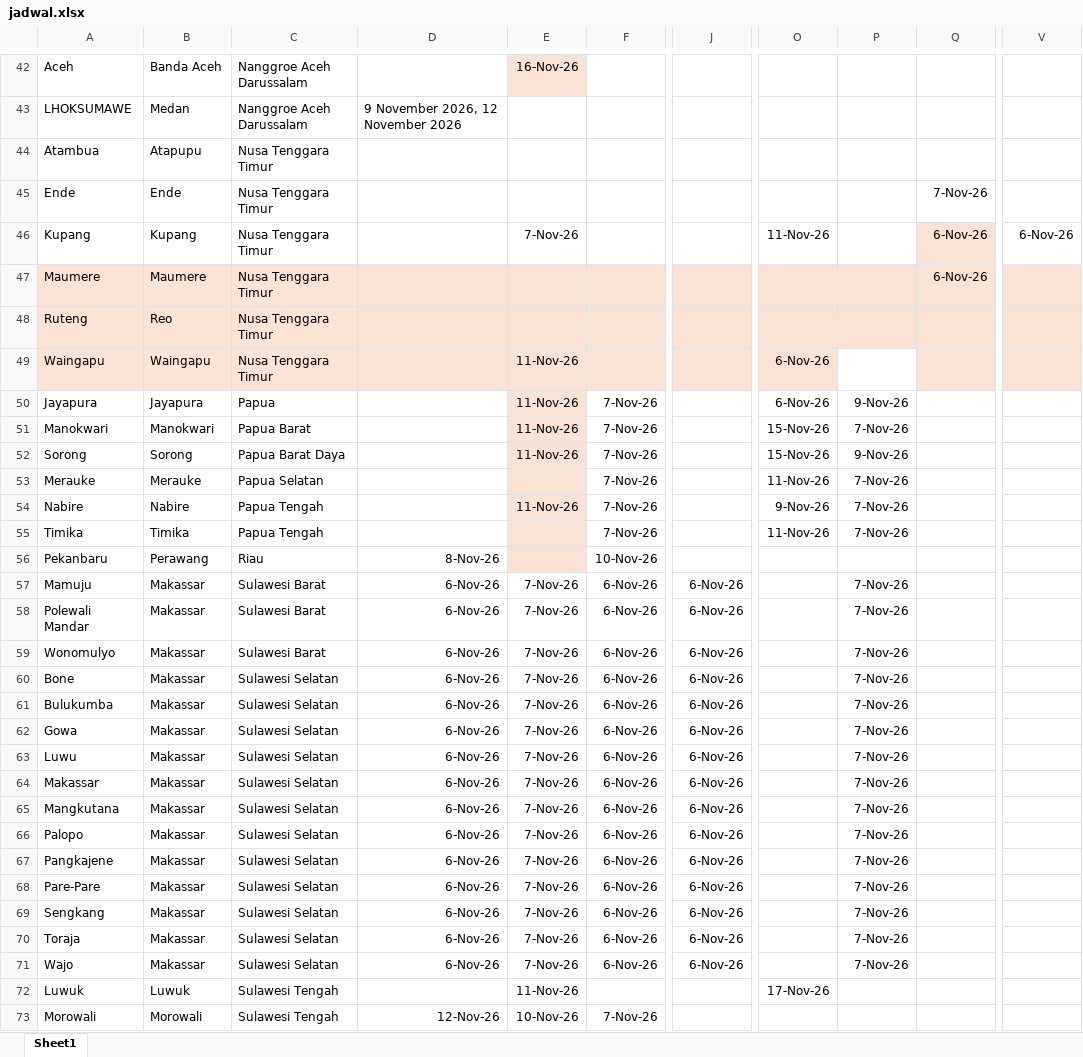
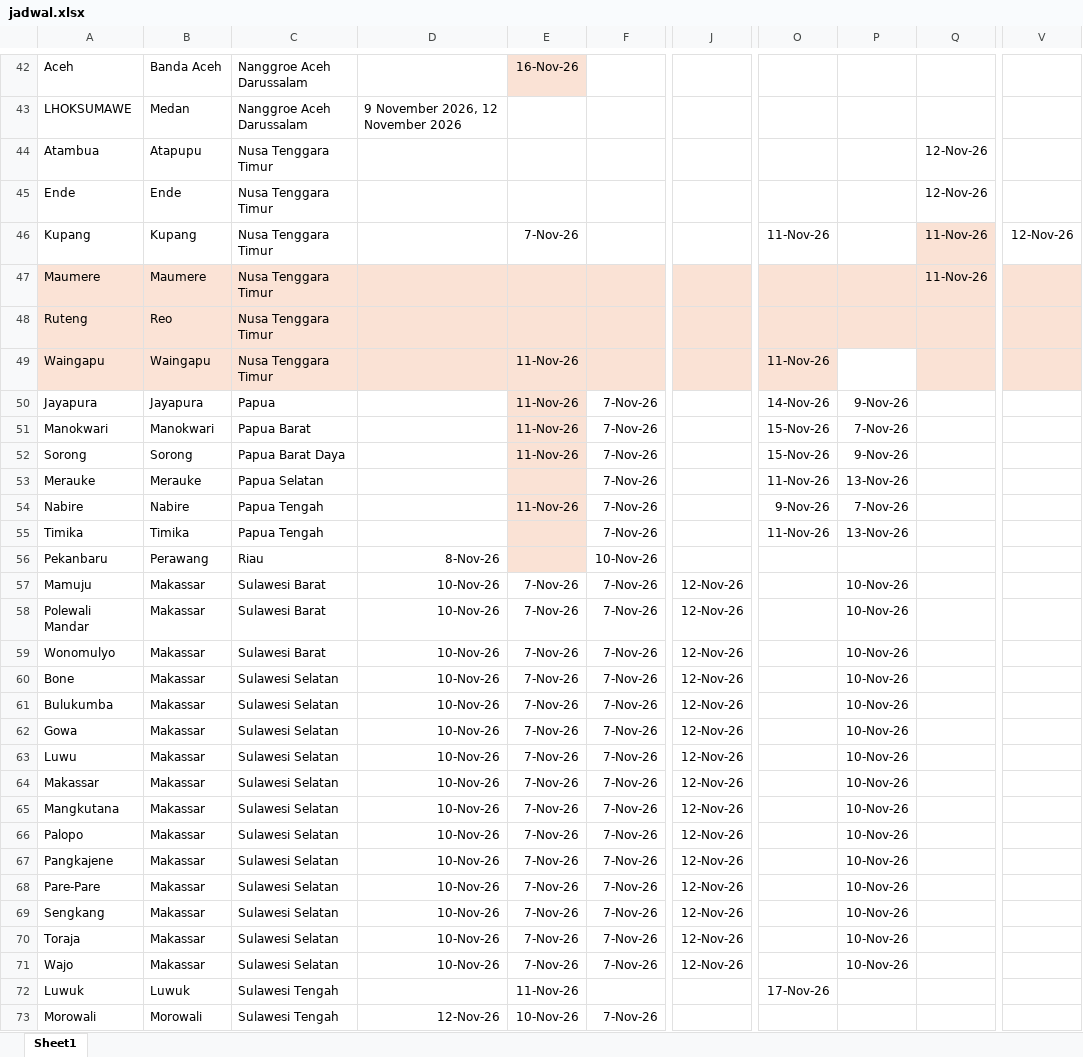
Before and after one commit to scmfokus/jadwal-kapal-FOKUS, an Excel workbook: jadwal.xlsx, sheet Sheet1, drawn as a sheet; only a part is shown, gaps mark what is left out; values as stored, in another font and other column widths than the file's, no borders; the diff covers the shown part only; the diff names each change by its address in the sheet, - before the commit and + after, or states it on an @@ line.

Commit message:
Add files via upload

```diff
--- a/jadwal.xlsx (sheet Sheet1)
+++ b/jadwal.xlsx (sheet Sheet1)
-Q44: (empty)
+Q44: 12-Nov-26
-Q45: 7-Nov-26
+Q45: 12-Nov-26
-Q46:Q47: 6-Nov-26
+Q46:Q47: 11-Nov-26
-V46: 6-Nov-26
+V46: 12-Nov-26
-O49: 6-Nov-26
+O49: 11-Nov-26
-O50: 6-Nov-26
+O50: 14-Nov-26
-P53: 7-Nov-26
+P53: 13-Nov-26
-P55: 7-Nov-26
+P55: 13-Nov-26
-D57:D71: 6-Nov-26
+D57:D71: 10-Nov-26
-F57:F71: 6-Nov-26
+F57:F71: 7-Nov-26
-J57:J71: 6-Nov-26
+J57:J71: 12-Nov-26
-P57:P71: 7-Nov-26
+P57:P71: 10-Nov-26
```
Also changed, not shown: 40 edited cells elsewhere in this sheet.
